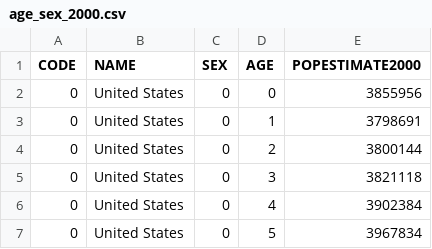
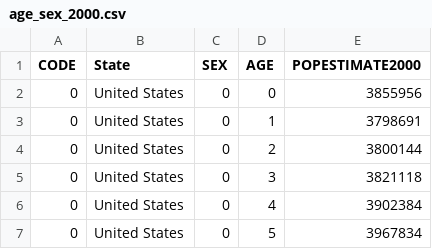
Before and after one commit to tristanherink13/Election_Prediction, a CSV file: Datasets/population_race_sex_data/age_sex_2000.csv, drawn as a sheet; only a part is shown.

```diff
--- a/Datasets/population_race_sex_data/age_sex_2000.csv
+++ b/Datasets/population_race_sex_data/age_sex_2000.csv
@@ -1,2 +1,2 @@
-CODE,NAME,SEX,AGE,POPESTIMATE2000
+CODE,State,SEX,AGE,POPESTIMATE2000
 0,United States,0,0,3855956
```
Also changed, not shown: Datasets/college_complete_rural_urban_data/overall_college_complete_state.csv, Datasets/college_complete_rural_urban_data/rural_college_complete_state.csv, 5 other files.
